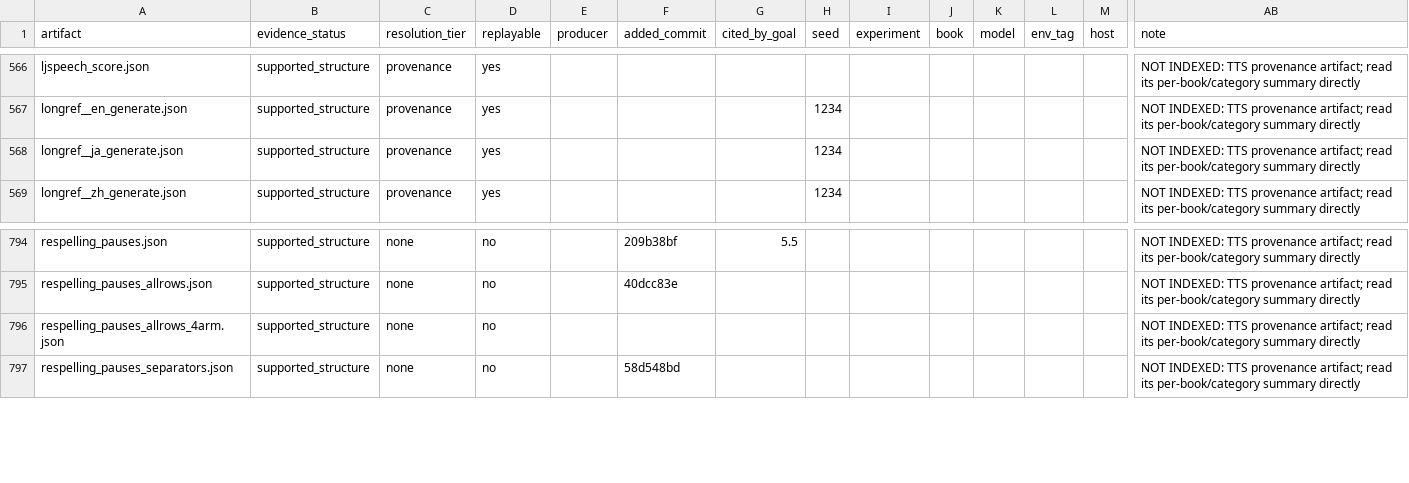
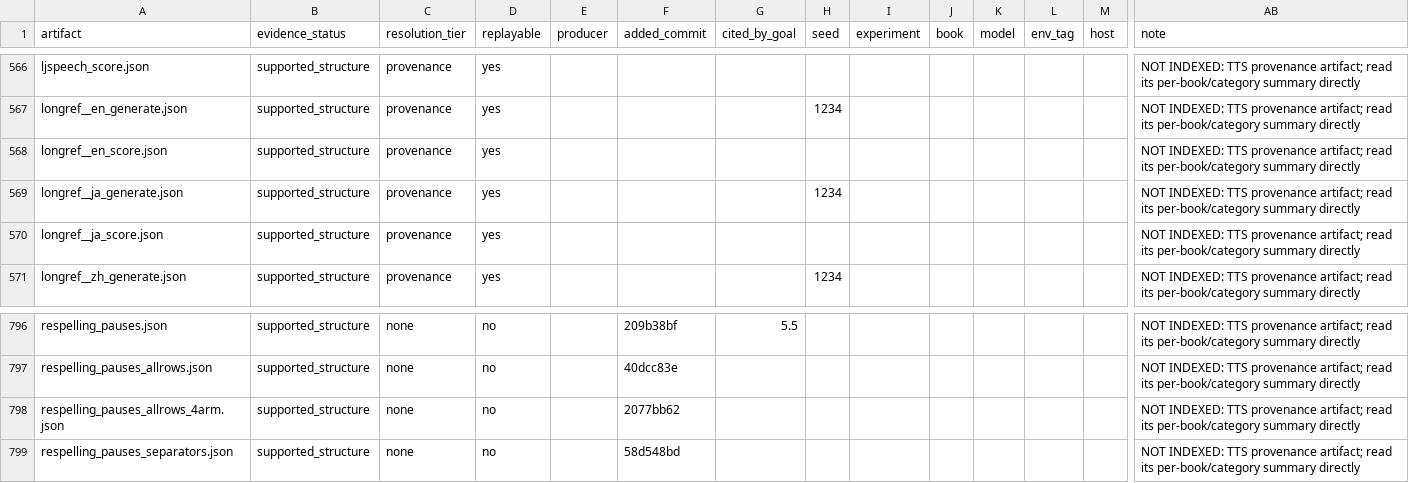
Before and after one commit to on22s/alexandria-audiobook2, a CSV file: results_index.csv, drawn as a sheet; only a part is shown, gaps mark what is left out; addresses are those after the commit; rows hold the shown columns only; the diff names each change by its address in the sheet, - before the commit and + after, or states it on an @@ line.

```diff
--- a/results_index.csv
+++ b/results_index.csv
+row 568: longref__en_score.json | supported_structure | provenance | yes |  |  |  |  |  |  |  |  |  | NOT INDEXED: TTS provenance artifact; read its per-book/category summary directly
+row 570: longref__ja_score.json | supported_structure | provenance | yes |  |  |  |  |  |  |  |  |  | NOT INDEXED: TTS provenance artifact; read its per-book/category summary directly
-F798 (added_commit): (empty)
+F798 (added_commit): 2077bb62
```
Also changed, not shown: 5 other files.
